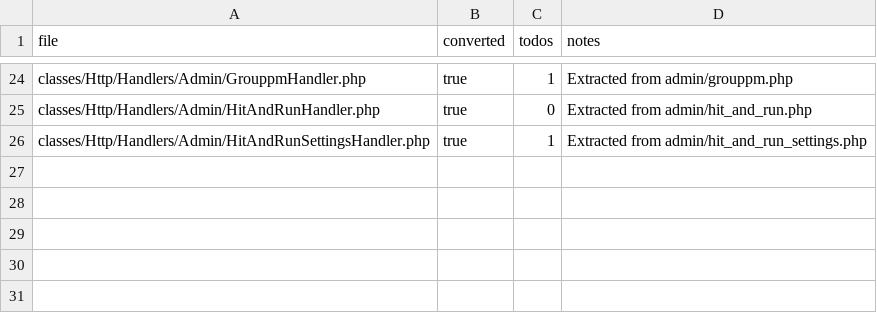
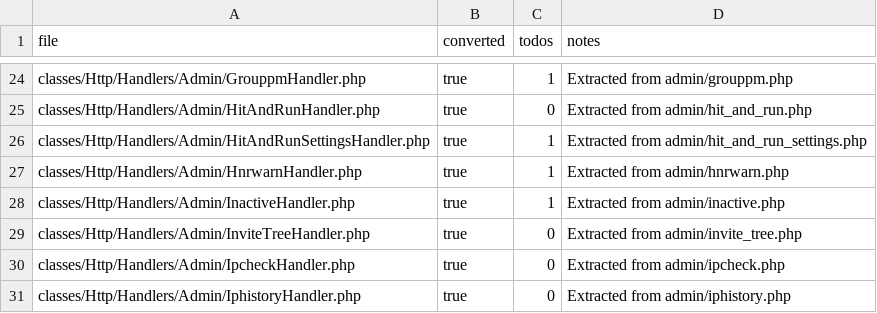
Before and after one commit to trackerone/Pu-239, a CSV file: tools/handler_convert_report.csv, drawn as a sheet; only a part is shown, gaps mark what is left out.

Commit message:
feat(handler-convert): convert legacy stubs to handlers (batch=6) (#287)

```diff
--- a/tools/handler_convert_report.csv
+++ b/tools/handler_convert_report.csv
@@ -26 +26,6 @@ classes/Http/Handlers/Admin/HitAndRunHandler.php,true,0,Extracted from admin/hit
 classes/Http/Handlers/Admin/HitAndRunSettingsHandler.php,true,1,Extracted from admin/hit_and_run_settings.php
+classes/Http/Handlers/Admin/HnrwarnHandler.php,true,1,Extracted from admin/hnrwarn.php
+classes/Http/Handlers/Admin/InactiveHandler.php,true,1,Extracted from admin/inactive.php
+classes/Http/Handlers/Admin/InviteTreeHandler.php,true,0,Extracted from admin/invite_tree.php
+classes/Http/Handlers/Admin/IpcheckHandler.php,true,0,Extracted from admin/ipcheck.php
+classes/Http/Handlers/Admin/IphistoryHandler.php,true,0,Extracted from admin/iphistory.php
```
Also changed, not shown: 10 other files.
